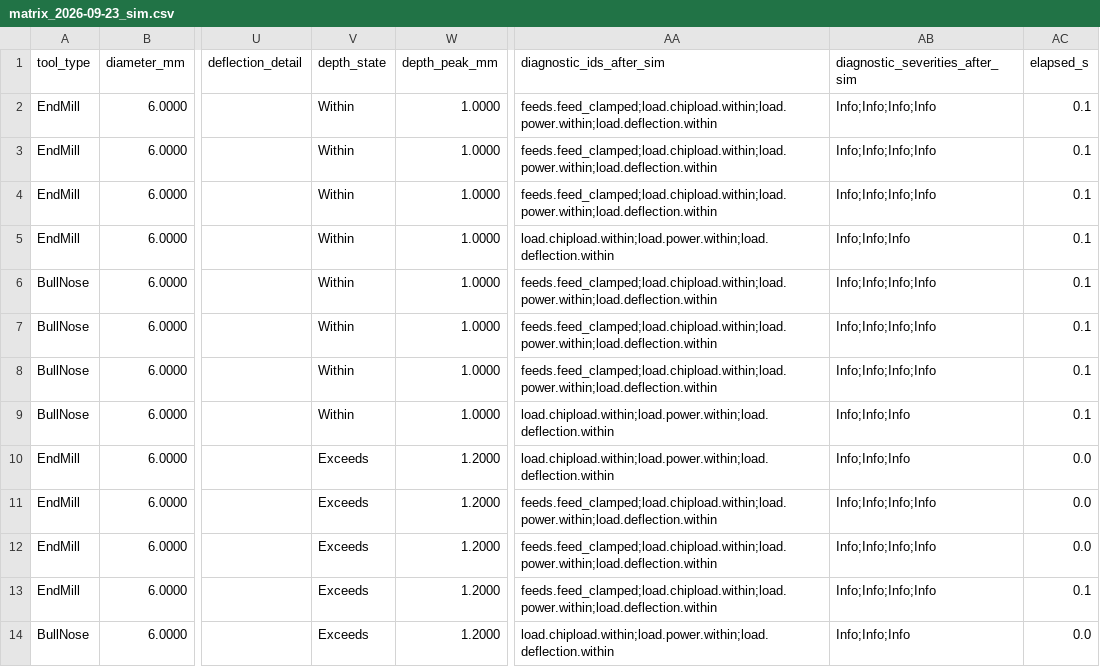
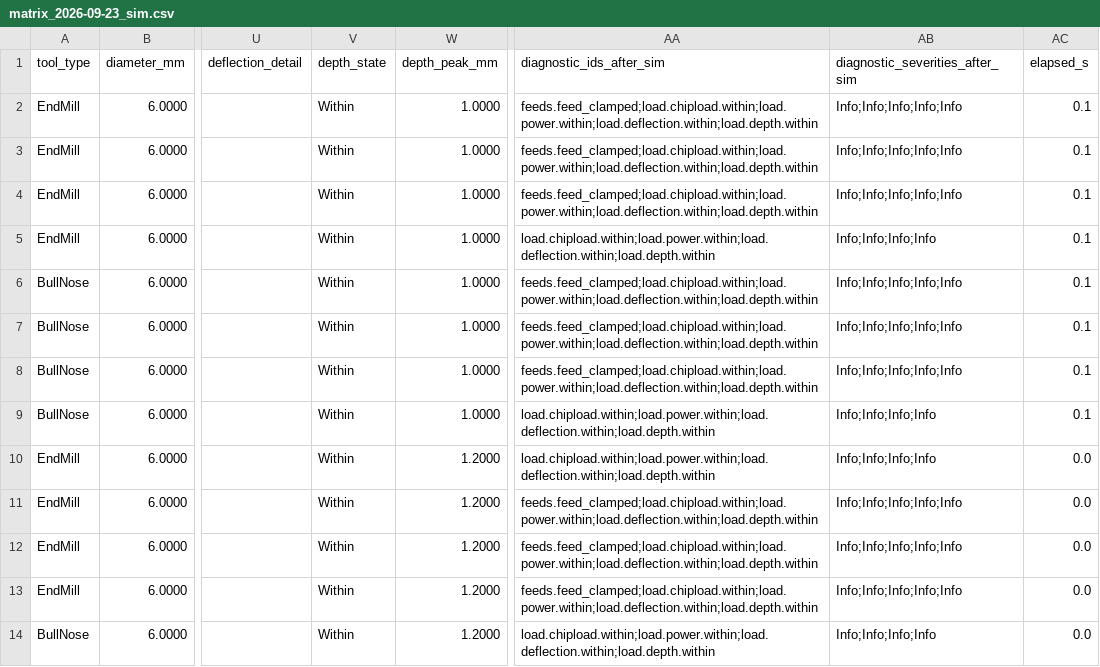
Before and after one commit to RickyMillar/rs_cam, a CSV file: planning/feeds_matrix_2026-09-23/matrix_2026-09-23_sim.csv, drawn as a sheet; only a part is shown, gaps mark what is left out; the diff covers the shown part only; the diff names each change by its address in the sheet, - before the commit and + after, or states it on an @@ line.

```diff
--- a/planning/feeds_matrix_2026-09-23/matrix_2026-09-23_sim.csv
+++ b/planning/feeds_matrix_2026-09-23/matrix_2026-09-23_sim.csv
-AA2:AA4 (diagnostic_ids_after_sim): feeds.feed_clamped;load.chipload.within;load.power.within;load.deflection.within
+AA2:AA4 (diagnostic_ids_after_sim): feeds.feed_clamped;load.chipload.within;load.power.within;load.deflection.within;load.depth.within
-AB2:AB4 (diagnostic_severities_after_sim): Info;Info;Info;Info
+AB2:AB4 (diagnostic_severities_after_sim): Info;Info;Info;Info;Info
-AA5 (diagnostic_ids_after_sim): load.chipload.within;load.power.within;load.deflection.within
+AA5 (diagnostic_ids_after_sim): load.chipload.within;load.power.within;load.deflection.within;load.depth.within
-AB5 (diagnostic_severities_after_sim): Info;Info;Info
+AB5 (diagnostic_severities_after_sim): Info;Info;Info;Info
-AA6:AA8 (diagnostic_ids_after_sim): feeds.feed_clamped;load.chipload.within;load.power.within;load.deflection.within
+AA6:AA8 (diagnostic_ids_after_sim): feeds.feed_clamped;load.chipload.within;load.power.within;load.deflection.within;load.depth.within
-AB6:AB8 (diagnostic_severities_after_sim): Info;Info;Info;Info
+AB6:AB8 (diagnostic_severities_after_sim): Info;Info;Info;Info;Info
-AA9:AA10 (diagnostic_ids_after_sim): load.chipload.within;load.power.within;load.deflection.within
+AA9:AA10 (diagnostic_ids_after_sim): load.chipload.within;load.power.within;load.deflection.within;load.depth.within
-AB9:AB10 (diagnostic_severities_after_sim): Info;Info;Info
+AB9:AB10 (diagnostic_severities_after_sim): Info;Info;Info;Info
-V10:V14 (depth_state): Exceeds
+V10:V14 (depth_state): Within
-AA11:AA13 (diagnostic_ids_after_sim): feeds.feed_clamped;load.chipload.within;load.power.within;load.deflection.within
+AA11:AA13 (diagnostic_ids_after_sim): feeds.feed_clamped;load.chipload.within;load.power.within;load.deflection.within;load.depth.within
-AB11:AB13 (diagnostic_severities_after_sim): Info;Info;Info;Info
+AB11:AB13 (diagnostic_severities_after_sim): Info;Info;Info;Info;Info
-AC13 (elapsed_s): 0.1
+AC13 (elapsed_s): 0.0
-AA14 (diagnostic_ids_after_sim): load.chipload.within;load.power.within;load.deflection.within
+AA14 (diagnostic_ids_after_sim): load.chipload.within;load.power.within;load.deflection.within;load.depth.within
-AB14 (diagnostic_severities_after_sim): Info;Info;Info
+AB14 (diagnostic_severities_after_sim): Info;Info;Info;Info
```
Also changed, not shown: 108 edited cells elsewhere in this file, 2 other files.
